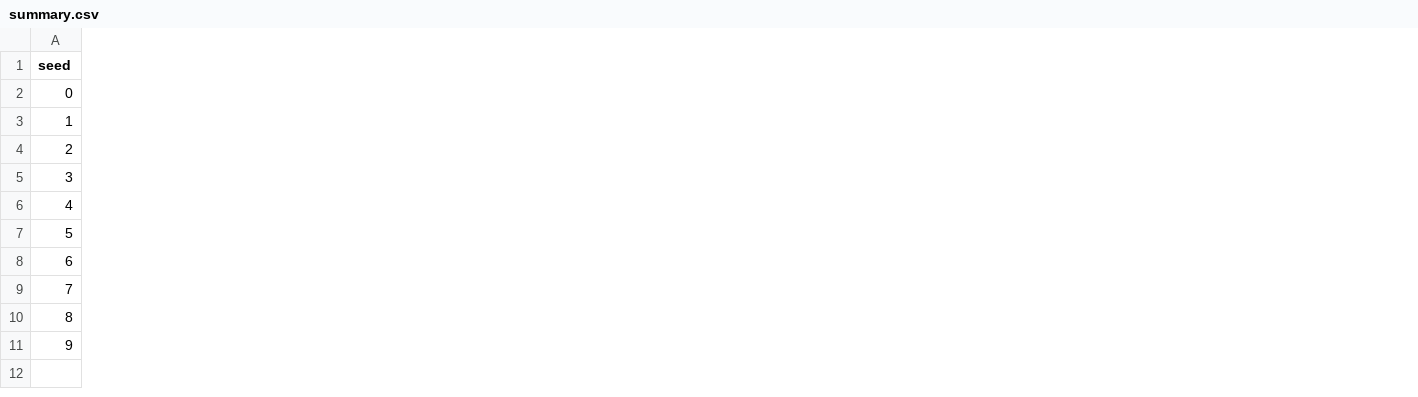
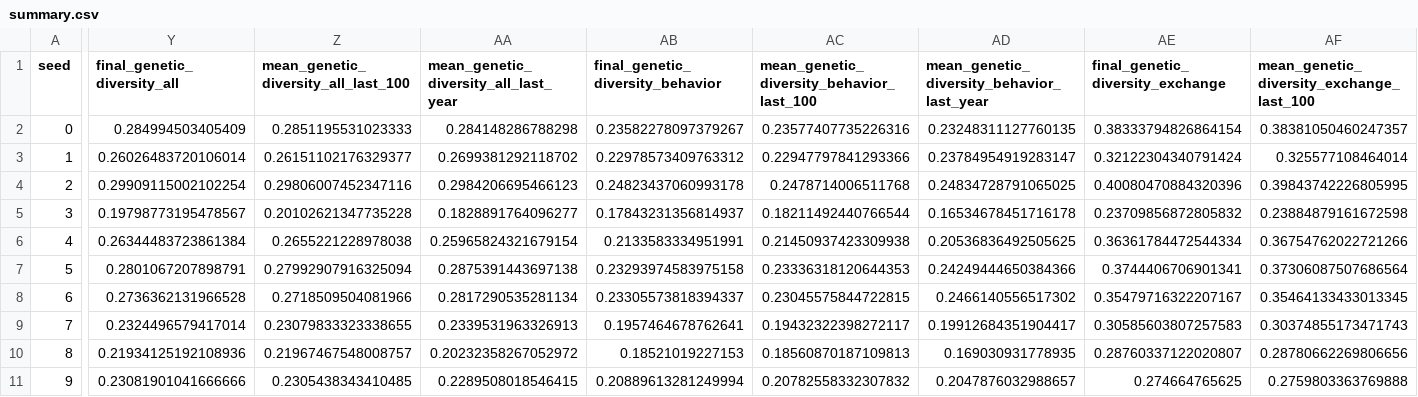
Before and after one commit to mi2yumaru/daphnia_evolution_sim, a CSV file: results/experiments/baseline_10seeds/summary.csv, drawn as a sheet; only a part is shown, gaps mark what is left out; the diff covers the shown part only; the diff names each change by its address in the sheet, - before the commit and + after, or states it on an @@ line.

```diff
--- a/results/experiments/baseline_10seeds/summary.csv
+++ b/results/experiments/baseline_10seeds/summary.csv
+column Y (final_genetic_diversity_all), rows 2-11: 0.284994503405409 | 0.26026483720106014 | 0.29909115002102254 | 0.19798773195478567 | 0.26344483723861384 | 0.2801067207898791 | 0.2736362131966528 | 0.2324496579417014 | 0.21934125192108936 | 0.23081901041666666
+column Z, rows 1-11: mean_genetic_diversity_all_last_100 | 0.2851195531023333 | 0.26151102176329377 | 0.29806007452347116 | 0.20102621347735228 | 0.2655221228978038 | 0.27992907916325094 | 0.2718509504081966 | 0.23079833323338655 | 0.21967467548008757 | 0.2305438343410485
+column AA, rows 1-11: mean_genetic_diversity_all_last_year | 0.284148286788298 | 0.2699381292118702 | 0.2984206695466123 | 0.1828891764096277 | 0.25965824321679154 | 0.2875391443697138 | 0.2817290535281134 | 0.2339531963326913 | 0.20232358267052972 | 0.2289508018546415
+column AB (final_genetic_diversity_behavior), rows 2-11: 0.23582278097379267 | 0.22978573409763312 | 0.24823437060993178 | 0.17843231356814937 | 0.2133583334951991 | 0.23293974583975158 | 0.23305573818394337 | 0.1957464678762641 | 0.18521019227153 | 0.20889613281249994
+column AC, rows 1-11: mean_genetic_diversity_behavior_last_100 | 0.23577407735226316 | 0.22947797841293366 | 0.2478714006511768 | 0.18211492440766544 | 0.21450937423309938 | 0.23336318120644353 | 0.23045575844722815 | 0.19432322398272117 | 0.18560870187109813 | 0.20782558332307832
+column AD, rows 1-11: mean_genetic_diversity_behavior_last_year | 0.23248311127760135 | 0.23784954919283147 | 0.24834728791065025 | 0.16534678451716178 | 0.20536836492505625 | 0.24249444650384366 | 0.2466140556517302 | 0.19912684351904417 | 0.169030931778935 | 0.2047876032988657
+column AE (final_genetic_diversity_exchange), rows 2-11: 0.38333794826864154 | 0.32122304340791424 | 0.40080470884320396 | 0.23709856872805832 | 0.36361784472544334 | 0.3744406706901341 | 0.35479716322207167 | 0.30585603807257583 | 0.28760337122020807 | 0.274664765625
+column AF, rows 1-11: mean_genetic_diversity_exchange_last_100 | 0.38381050460247357 | 0.325577108464014 | 0.39843742226805995 | 0.23884879161672598 | 0.36754762022721266 | 0.37306087507686564 | 0.35464133433013345 | 0.30374855173471743 | 0.28780662269806656 | 0.2759803363769888
```
Also changed, not shown: 7 added columns elsewhere in this file, 33 other files.
